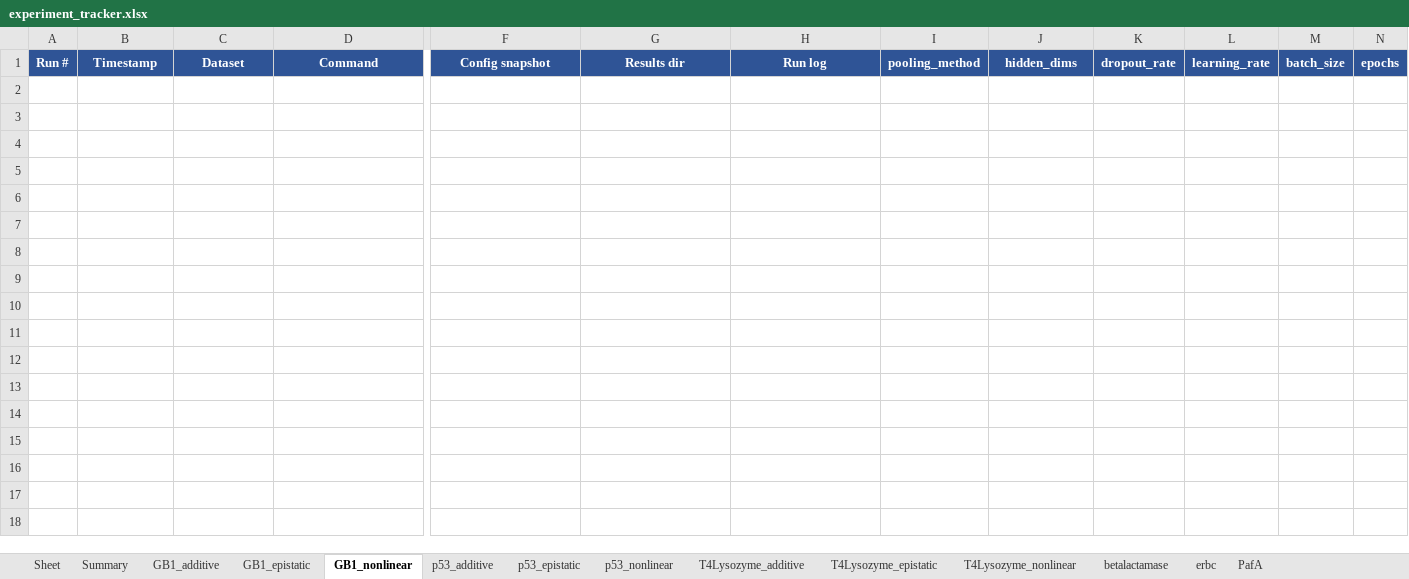
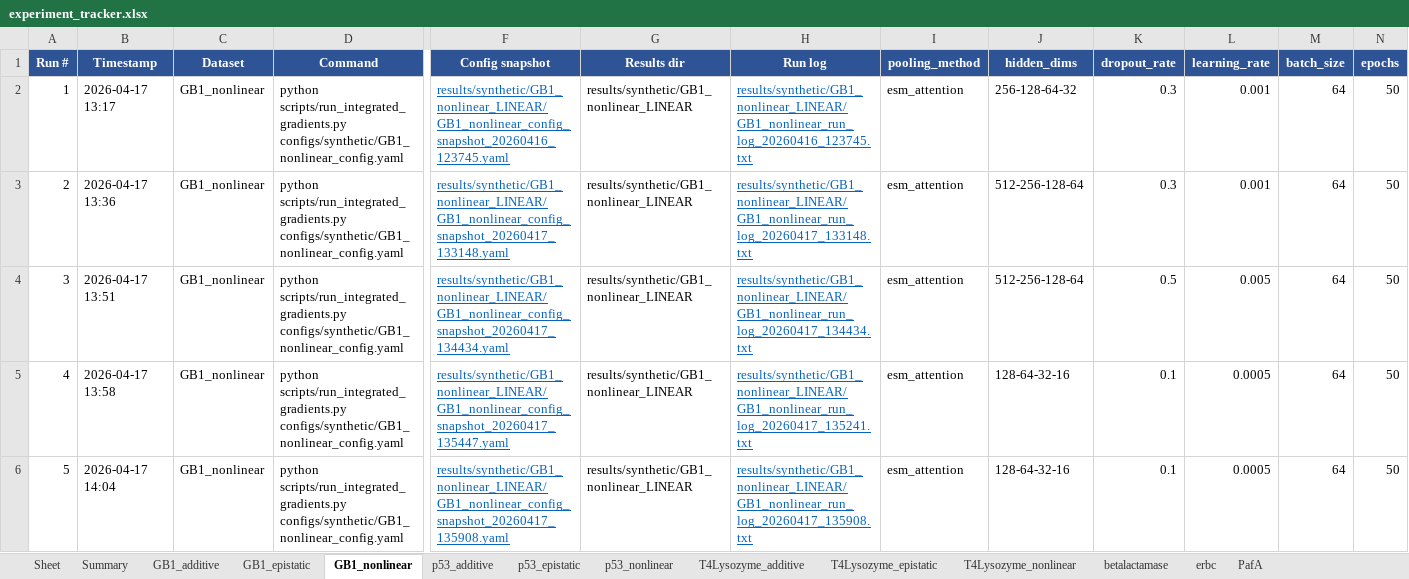
Before and after one commit to chemcognition-lab/IGLOO, an Excel workbook: experiment_tracker.xlsx, sheet GB1_nonlinear, drawn as a sheet; only a part is shown, gaps mark what is left out; values as stored, in another font and other column widths than the file's, no borders; rows hold the shown columns only; the diff names each change by its address in the sheet, - before the commit and + after, or states it on an @@ line.

Commit message:
synth GB1 LINEAR results

```diff
--- a/experiment_tracker.xlsx (sheet GB1_nonlinear)
+++ b/experiment_tracker.xlsx (sheet GB1_nonlinear)
+row 2: 1 | 2026-04-17 13:17 | GB1_nonlinear | python scripts/run_integrated_gradients.py configs/synthetic/GB1_nonlinear_config.yaml | results/synthetic/GB1_nonlinear_LINEAR/GB1_nonlinear_config_snapshot_20260416_123745.yaml | results/synthetic/GB1_nonlinear_LINEAR | results/synthetic/GB1_nonlinear_LINEAR/GB1_nonlinear_run_log_20260416_123745.txt | esm_attention | 256-128-64-32 | 0.3 | 0.001 | 64 | 50
+row 3: 2 | 2026-04-17 13:36 | GB1_nonlinear | python scripts/run_integrated_gradients.py configs/synthetic/GB1_nonlinear_config.yaml | results/synthetic/GB1_nonlinear_LINEAR/GB1_nonlinear_config_snapshot_20260417_133148.yaml | results/synthetic/GB1_nonlinear_LINEAR | results/synthetic/GB1_nonlinear_LINEAR/GB1_nonlinear_run_log_20260417_133148.txt | esm_attention | 512-256-128-64 | 0.3 | 0.001 | 64 | 50
+row 4: 3 | 2026-04-17 13:51 | GB1_nonlinear | python scripts/run_integrated_gradients.py configs/synthetic/GB1_nonlinear_config.yaml | results/synthetic/GB1_nonlinear_LINEAR/GB1_nonlinear_config_snapshot_20260417_134434.yaml | results/synthetic/GB1_nonlinear_LINEAR | results/synthetic/GB1_nonlinear_LINEAR/GB1_nonlinear_run_log_20260417_134434.txt | esm_attention | 512-256-128-64 | 0.5 | 0.005 | 64 | 50
+row 5: 4 | 2026-04-17 13:58 | GB1_nonlinear | python scripts/run_integrated_gradients.py configs/synthetic/GB1_nonlinear_config.yaml | results/synthetic/GB1_nonlinear_LINEAR/GB1_nonlinear_config_snapshot_20260417_135447.yaml | results/synthetic/GB1_nonlinear_LINEAR | results/synthetic/GB1_nonlinear_LINEAR/GB1_nonlinear_run_log_20260417_135241.txt | esm_attention | 128-64-32-16 | 0.1 | 0.0005 | 64 | 50
+row 6: 5 | 2026-04-17 14:04 | GB1_nonlinear | python scripts/run_integrated_gradients.py configs/synthetic/GB1_nonlinear_config.yaml | results/synthetic/GB1_nonlinear_LINEAR/GB1_nonlinear_config_snapshot_20260417_135908.yaml | results/synthetic/GB1_nonlinear_LINEAR | results/synthetic/GB1_nonlinear_LINEAR/GB1_nonlinear_run_log_20260417_135908.txt | esm_attention | 128-64-32-16 | 0.1 | 0.0005 | 64 | 50
```
Also changed, not shown: sheet GB1_additive, sheet GB1_epistatic, sheet T4Lysozyme_nonlinear, sheet T4Lysozyme_epistatic, sheet T4Lysozyme_additive, sheet p53_epistatic, 3 more sheets.
